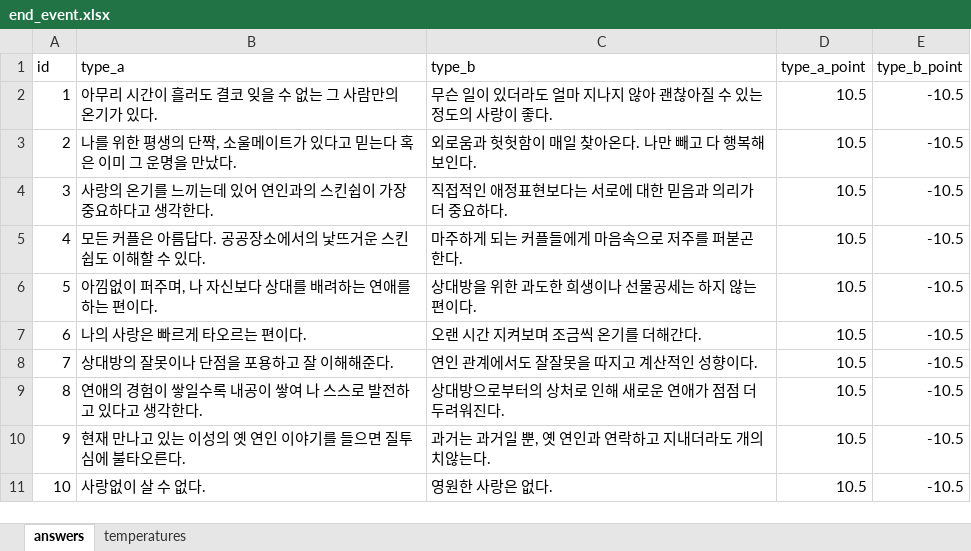
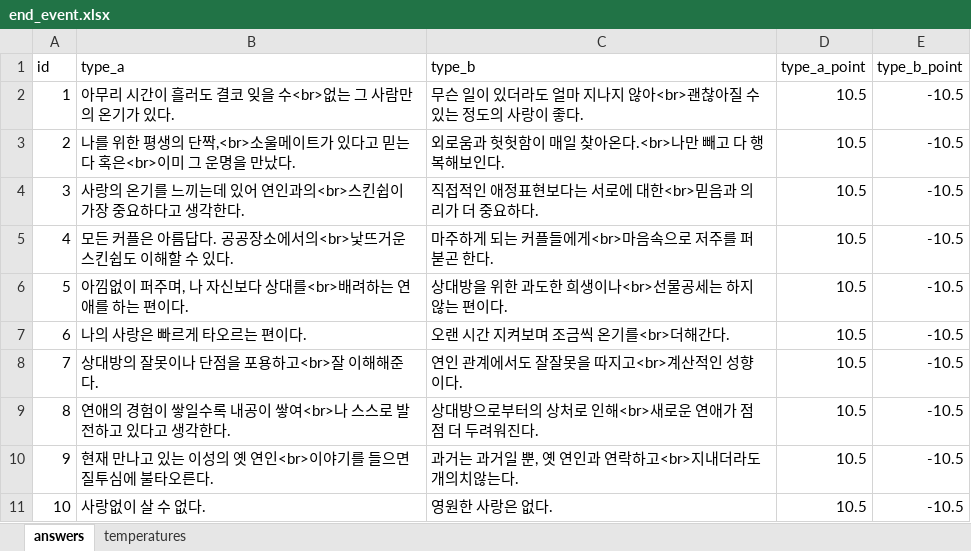
Before and after one commit to hyeinkkkk/love-pastel-py, an Excel workbook: app/import/end_event.xlsx, sheet answers, drawn as a sheet; values as stored, in another font and other column widths than the file's, no borders; charts and pictures not drawn; the diff names each change by its address in the sheet, - before the commit and + after, or states it on an @@ line.

```diff
--- a/app/import/end_event.xlsx (sheet answers)
+++ b/app/import/end_event.xlsx (sheet answers)
-B2 (type_a): 아무리 시간이 흘러도 결코 잊을 수 없는 그 사람만의 온기가 있다.
+B2 (type_a): 아무리 시간이 흘러도 결코 잊을 수<br>없는 그 사람만의 온기가 있다.
-C2 (type_b): 무슨 일이 있더라도 얼마 지나지 않아 괜찮아질 수 있는 정도의 사랑이 좋다.
+C2 (type_b): 무슨 일이 있더라도 얼마 지나지 않아<br>괜찮아질 수 있는 정도의 사랑이 좋다.
-B3 (type_a): …의 단짝, 소울메이트가 있다고 믿는다 혹은 이미 그…
+B3 (type_a): …의 단짝,<br>소울메이트가 있다고 믿는다 혹은<br>이미 그…
-C3 (type_b): 외로움과 헛헛함이 매일 찾아온다. 나만 빼고 다 행복해보인다.
+C3 (type_b): 외로움과 헛헛함이 매일 찾아온다.<br>나만 빼고 다 행복해보인다.
-B4 (type_a): 사랑의 온기를 느끼는데 있어 연인과의 스킨쉽이 가장 중요하다고 생각한다.
+B4 (type_a): 사랑의 온기를 느끼는데 있어 연인과의<br>스킨쉽이 가장 중요하다고 생각한다.
-C4 (type_b): 직접적인 애정표현보다는 서로에 대한 믿음과 의리가 더 중요하다.
+C4 (type_b): 직접적인 애정표현보다는 서로에 대한<br>믿음과 의리가 더 중요하다.
-B5 (type_a): 모든 커플은 아름답다. 공공장소에서의 낯뜨거운 스킨쉽도 이해할 수 있다.
+B5 (type_a): 모든 커플은 아름답다. 공공장소에서의<br>낯뜨거운 스킨쉽도 이해할 수 있다.
-C5 (type_b): 마주하게 되는 커플들에게 마음속으로 저주를 퍼붇곤 한다.
+C5 (type_b): 마주하게 되는 커플들에게<br>마음속으로 저주를 퍼붇곤 한다.
-B6 (type_a): 아낌없이 퍼주며, 나 자신보다 상대를 배려하는 연애를 하는 편이다.
+B6 (type_a): 아낌없이 퍼주며, 나 자신보다 상대를<br>배려하는 연애를 하는 편이다.
-C6 (type_b): 상대방을 위한 과도한 희생이나 선물공세는 하지 않는 편이다.
+C6 (type_b): 상대방을 위한 과도한 희생이나<br>선물공세는 하지 않는 편이다.
-C7 (type_b): 오랜 시간 지켜보며 조금씩 온기를 더해간다.
+C7 (type_b): 오랜 시간 지켜보며 조금씩 온기를<br>더해간다.
-B8 (type_a): 상대방의 잘못이나 단점을 포용하고 잘 이해해준다.
+B8 (type_a): 상대방의 잘못이나 단점을 포용하고<br>잘 이해해준다.
-C8 (type_b): 연인 관계에서도 잘잘못을 따지고 계산적인 성향이다.
+C8 (type_b): 연인 관계에서도 잘잘못을 따지고<br>계산적인 성향이다.
-B9 (type_a): 연애의 경험이 쌓일수록 내공이 쌓여 나 스스로 발전하고 있다고 생각한다.
+B9 (type_a): 연애의 경험이 쌓일수록 내공이 쌓여<br>나 스스로 발전하고 있다고 생각한다.
-C9 (type_b): 상대방으로부터의 상처로 인해 새로운 연애가 점점 더 두려워진다.
+C9 (type_b): 상대방으로부터의 상처로 인해<br>새로운 연애가 점점 더 두려워진다.
-B10 (type_a): 현재 만나고 있는 이성의 옛 연인 이야기를 들으면 질투심에 불타오른다.
+B10 (type_a): 현재 만나고 있는 이성의 옛 연인<br>이야기를 들으면 질투심에 불타오른다.
-C10 (type_b): 과거는 과거일 뿐, 옛 연인과 연락하고 지내더라도 개의치않는다.
+C10 (type_b): 과거는 과거일 뿐, 옛 연인과 연락하고<br>지내더라도 개의치않는다.
```
Also changed, not shown: sheet temperatures, charts or pictures, app/import/intro_event.xlsx, 17 other files.
